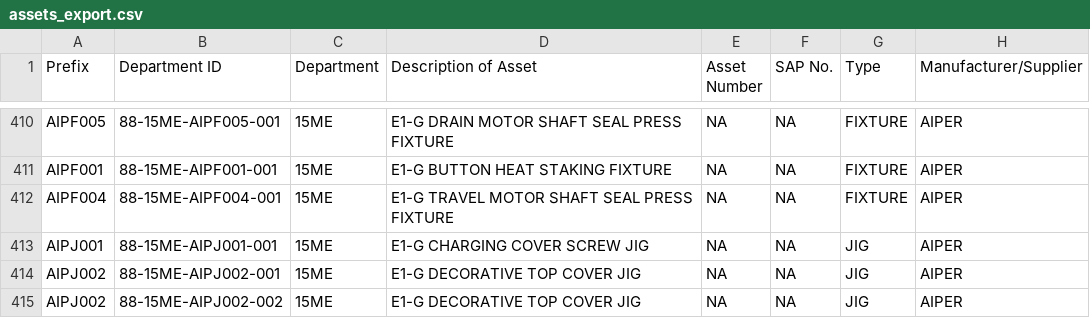
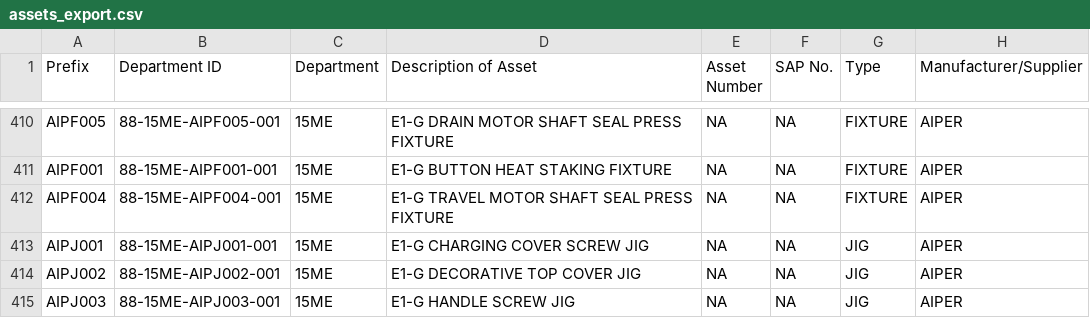
Before and after one commit to azlihanifiah/ME-Dashboard, a CSV file: data/assets_export.csv, drawn as a sheet; only a part is shown, gaps mark what is left out; the diff names each change by its address in the sheet, - before the commit and + after, or states it on an @@ line.

Commit message:
Auto-save: Update assets (2026-03-03 03:40:01)

```diff
--- a/data/assets_export.csv
+++ b/data/assets_export.csv
-A415 (Prefix): AIPJ002
+A415 (Prefix): AIPJ003
-B415 (Department ID): 88-15ME-AIPJ002-002
+B415 (Department ID): 88-15ME-AIPJ003-001
-D415 (Description of Asset): E1-G DECORATIVE TOP COVER JIG
+D415 (Description of Asset): E1-G HANDLE SCREW JIG
```
Also changed, not shown: 1 other file.
